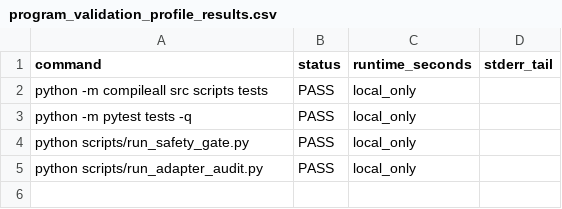
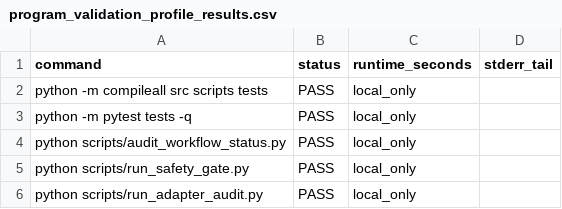
Before and after one commit to RyanLu0203/A_share_premarket_core, a CSV file: outputs/audits/program_validation_profile_results.csv, drawn as a sheet; the diff names each change by its address in the sheet, - before the commit and + after, or states it on an @@ line.

```diff
--- a/outputs/audits/program_validation_profile_results.csv
+++ b/outputs/audits/program_validation_profile_results.csv
+row 4: python scripts/audit_workflow_status.py | PASS | local_only
```
Also changed, not shown: outputs/audits/adapter_audit_matrix.csv, 24 other files.
